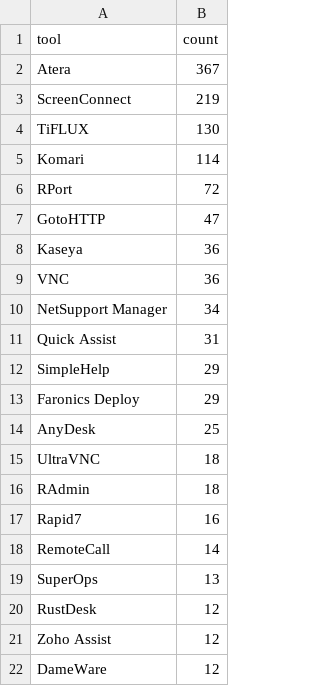
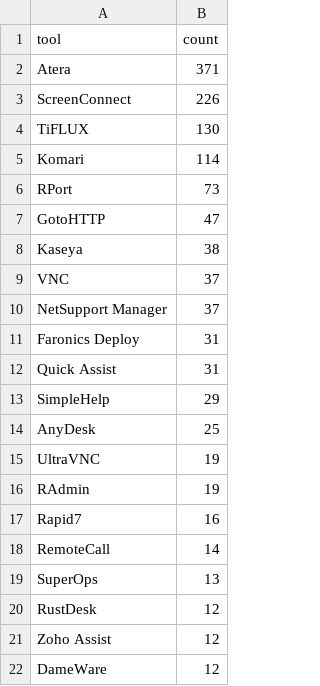
Before and after one commit to Threat-Hunting-Journal/RMM-Tool-Tracking, a CSV file: docs/tool_summary.csv, drawn as a sheet; only a part is shown.

```diff
--- a/docs/tool_summary.csv
+++ b/docs/tool_summary.csv
@@ -1,17 +1,17 @@
 tool,count
-Atera,367
-ScreenConnect,219
+Atera,371
+ScreenConnect,226
 TiFLUX,130
 Komari,114
-RPort,72
+RPort,73
 GotoHTTP,47
-Kaseya,36
-VNC,36
-NetSupport Manager,34
+Kaseya,38
+VNC,37
+NetSupport Manager,37
+Faronics Deploy,31
 Quick Assist,31
 SimpleHelp,29
-Faronics Deploy,29
 AnyDesk,25
-UltraVNC,18
-RAdmin,18
+UltraVNC,19
+RAdmin,19
 Rapid7,16
```
Also changed, not shown: docs/findings.csv, findings.csv, 1 other file.
